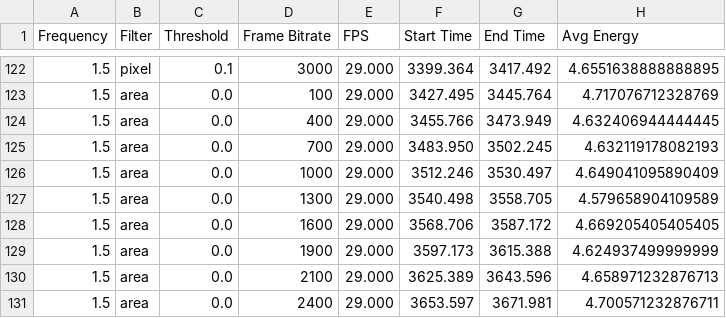
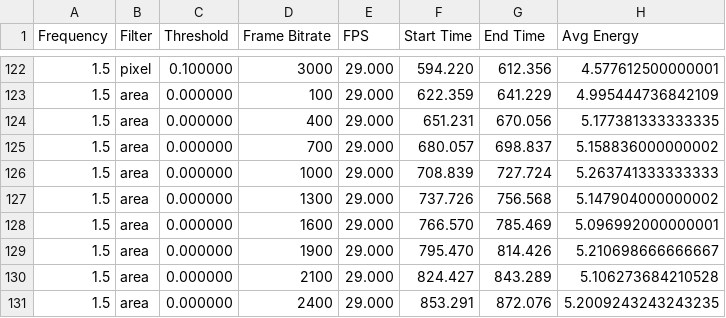
Before and after one commit to bencivjan/ecolens, a CSV file: 1_5ghz-1.csv, drawn as a sheet; only a part is shown, gaps mark what is left out; the diff covers the shown part only.

```diff
--- a/1_5ghz-1.csv
+++ b/1_5ghz-1.csv
@@ -122,10 +122,10 @@ Frequency,Filter,Threshold,Frame Bitrate,FPS,Start Time,End Time,Avg Energy
-1.5,pixel,0.1,3000,29.000,3399.364,3417.492,4.6551638888888895
-1.5,area,0.0,100,29.000,3427.495,3445.764,4.717076712328769
-1.5,area,0.0,400,29.000,3455.766,3473.949,4.632406944444445
-1.5,area,0.0,700,29.000,3483.950,3502.245,4.632119178082193
-1.5,area,0.0,1000,29.000,3512.246,3530.497,4.649041095890409
-1.5,area,0.0,1300,29.000,3540.498,3558.705,4.579658904109589
-1.5,area,0.0,1600,29.000,3568.706,3587.172,4.669205405405405
-1.5,area,0.0,1900,29.000,3597.173,3615.388,4.624937499999999
-1.5,area,0.0,2100,29.000,3625.389,3643.596,4.658971232876713
-1.5,area,0.0,2400,29.000,3653.597,3671.981,4.700571232876711
+1.5,pixel,0.100000,3000,29.000,594.220,612.356,4.577612500000001
+1.5,area,0.000000,100,29.000,622.359,641.229,4.995444736842109
+1.5,area,0.000000,400,29.000,651.231,670.056,5.177381333333335
+1.5,area,0.000000,700,29.000,680.057,698.837,5.158836000000002
+1.5,area,0.000000,1000,29.000,708.839,727.724,5.263741333333333
+1.5,area,0.000000,1300,29.000,737.726,756.568,5.147904000000002
+1.5,area,0.000000,1600,29.000,766.570,785.469,5.096992000000001
+1.5,area,0.000000,1900,29.000,795.470,814.426,5.210698666666667
+1.5,area,0.000000,2100,29.000,824.427,843.289,5.106273684210528
+1.5,area,0.000000,2400,29.000,853.291,872.076,5.2009243243243235
```
Also changed, not shown: 3 added rows and 124 edited cells elsewhere in this file, 2_4ghz-1.csv, 8 other files.
